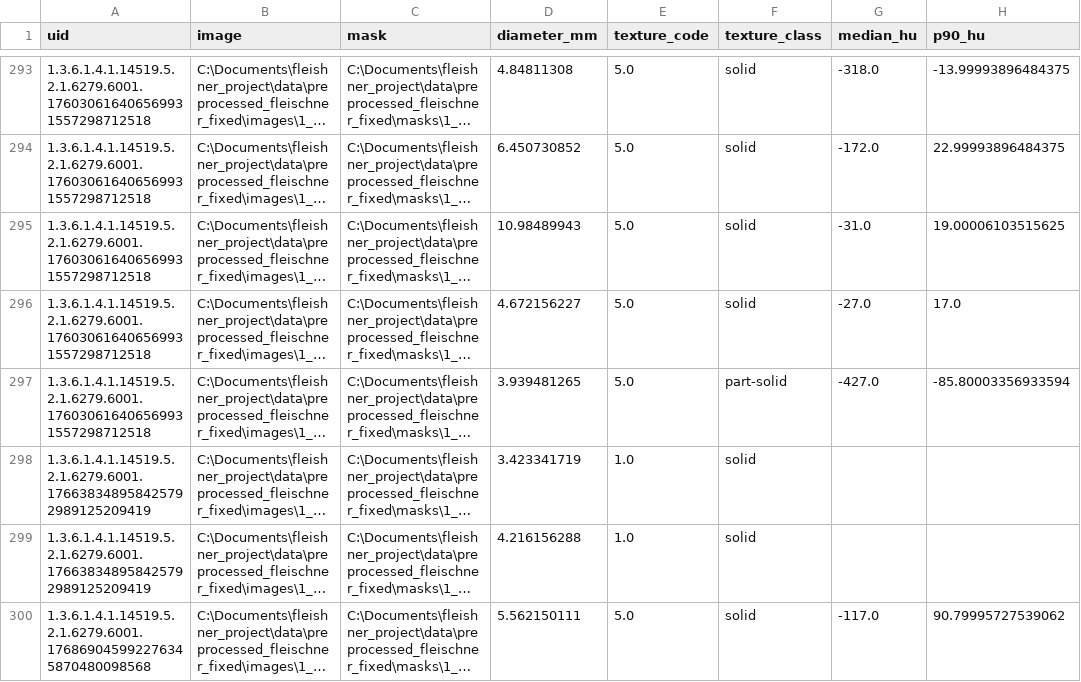
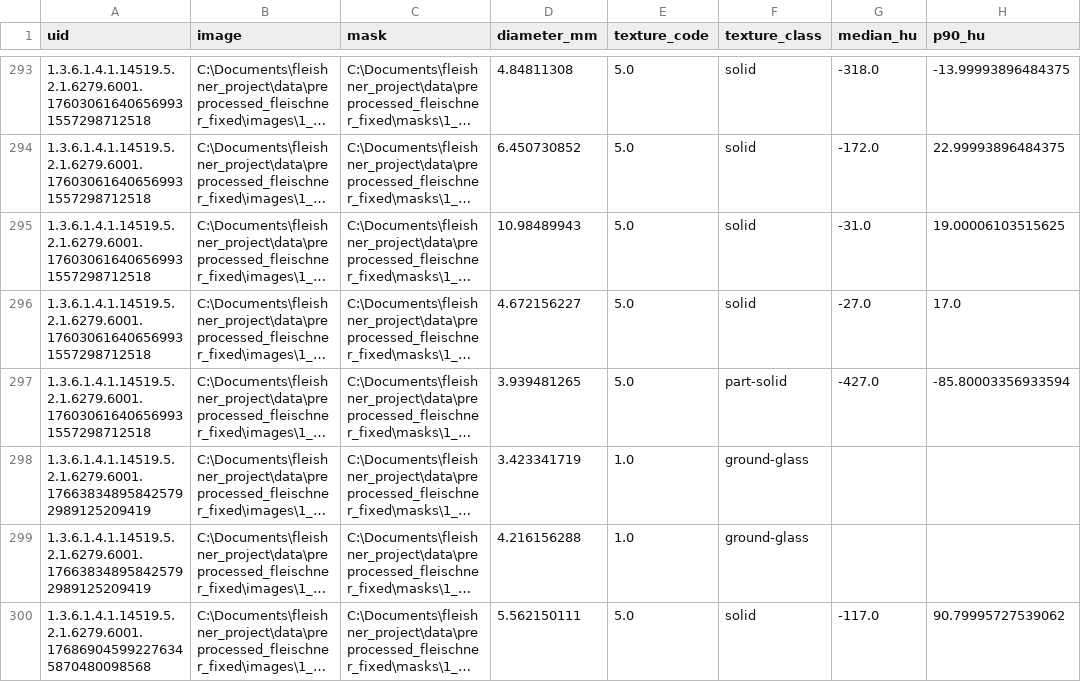
Before and after one commit to MuhammadSyyed/Fleischner-classification-LIDC-IDRI, a CSV file: metadata/metadata_with_3_class_textures.csv, drawn as a sheet; only a part is shown, gaps mark what is left out; long unchanged cells end in …; the diff covers the shown part only; the diff names each change by its address in the sheet, - before the commit and + after, or states it on an @@ line.

Commit message:
Updated label texture file and respective sheet

```diff
--- a/metadata/metadata_with_3_class_textures.csv
+++ b/metadata/metadata_with_3_class_textures.csv
-F298:F299 (texture_class): solid
+F298:F299 (texture_class): ground-glass
```
Also changed, not shown: 70 edited cells elsewhere in this file, 1 other file.
